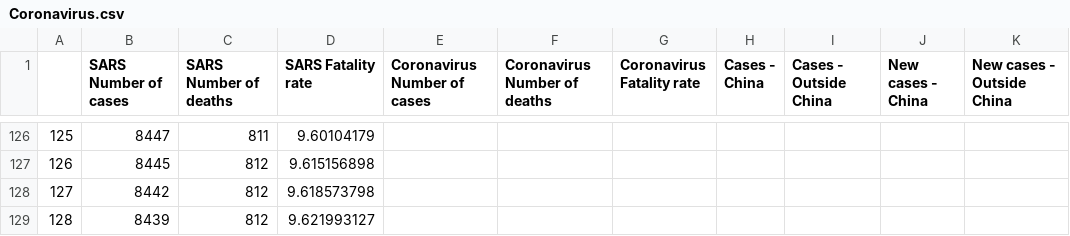
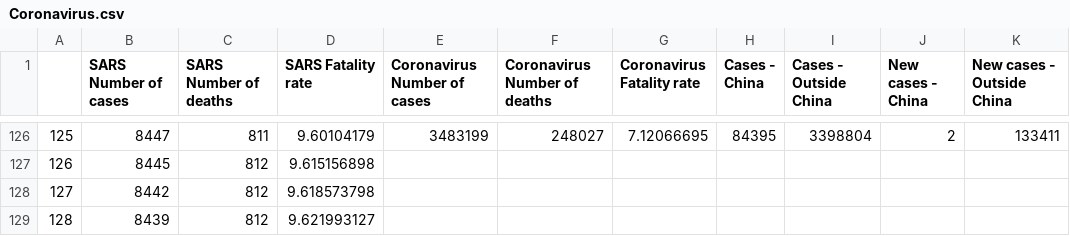
Before and after one commit to zacharieabid/EnergyScan, a CSV file: Coronavirus.csv, drawn as a sheet; only a part is shown, gaps mark what is left out; the diff covers the shown part only.

Commit message:
Add files via upload
CORONA 040520

```diff
--- a/Coronavirus.csv
+++ b/Coronavirus.csv
@@ -126,2 +126,2 @@
-125,8447,811,9.60104179,,,,,,,
+125,8447,811,9.60104179,3483199,248027,7.12066695,84395,3398804,2,133411
 126,8445,812,9.615156898,,,,,,,
```
Also changed, not shown: 27 edited cells elsewhere in this file.
